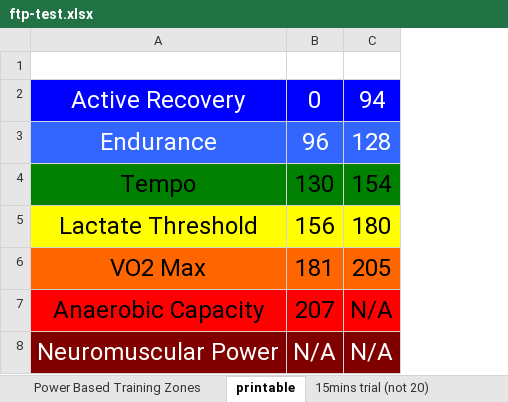
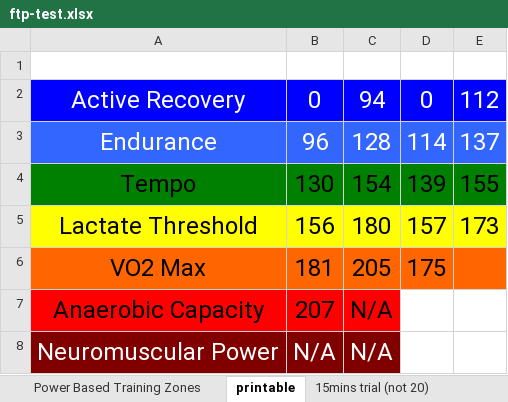
Before and after one commit to ainthek/trenerska-akademia-seminarna-praca, an Excel workbook: poznamky/FTP-test/ftp-test.xlsx, sheet printable, drawn as a sheet; values as stored, in another font and other column widths than the file's, no borders; the diff names each change by its address in the sheet, - before the commit and + after, or states it on an @@ line.

```diff
--- a/poznamky/FTP-test/ftp-test.xlsx (sheet printable)
+++ b/poznamky/FTP-test/ftp-test.xlsx (sheet printable)
+column D, rows 2-6: 0 | 114 | 139 | 157 | 175
+column E, rows 2-5: 112 | 137 | 155 | 173
```
Also changed, not shown: sheet Power Based Training Zones, poznamky/conconi-test/14022016/140220016-conconi-elite.xlsx.
